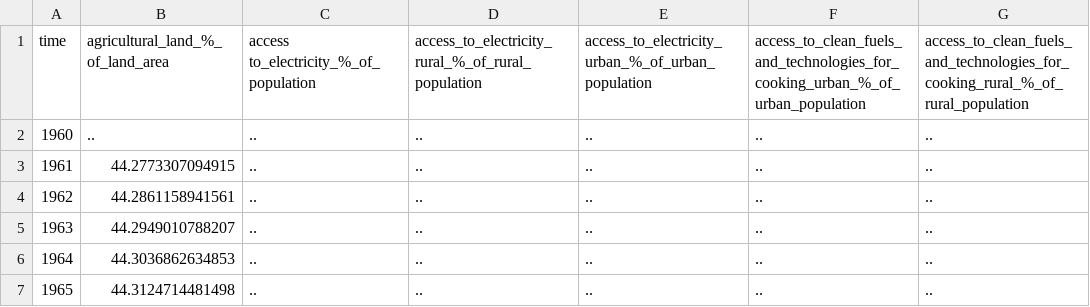
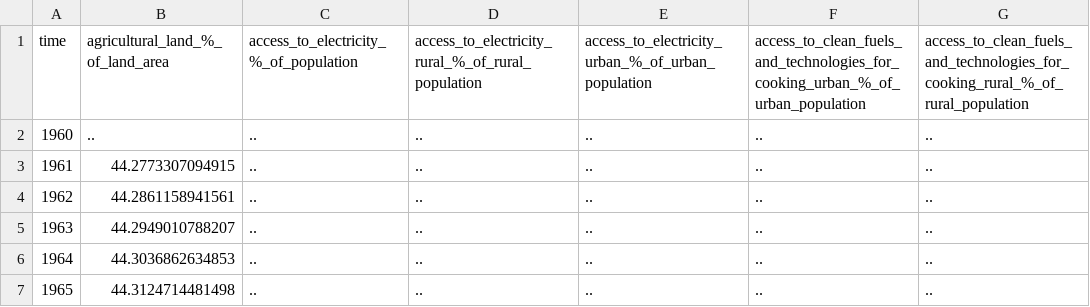
Before and after one commit to teofizzy/dte_datathon, a CSV file: src/data/agriculture-electricity-health.csv, drawn as a sheet; only a part is shown; the diff names each change by its address in the sheet, - before the commit and + after, or states it on an @@ line.

```diff
--- a/src/data/agriculture-electricity-health.csv
+++ b/src/data/agriculture-electricity-health.csv
-C1: access to_electricity_%_of_population
+C1: access_to_electricity_%_of_population
```
Also changed, not shown: src/data/kenya-unemployment-rate.csv, 3 other files.
